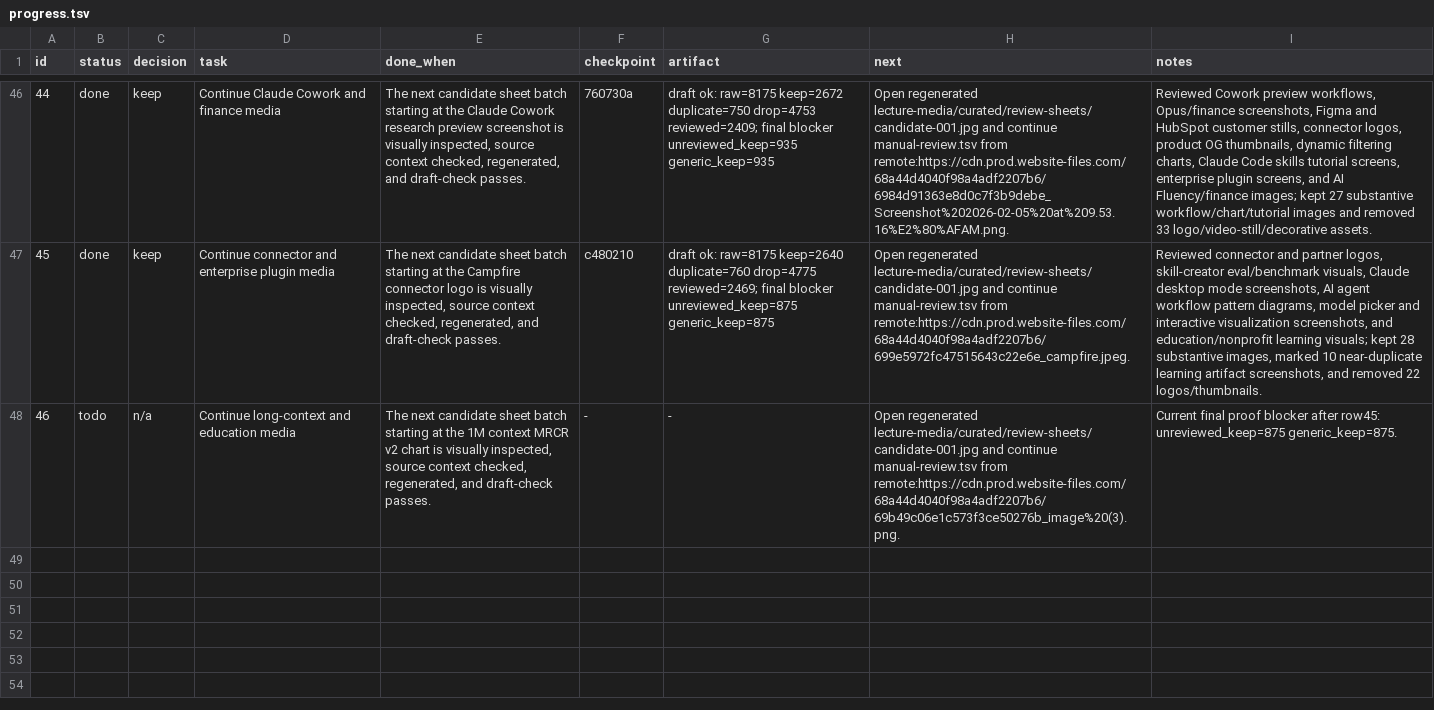
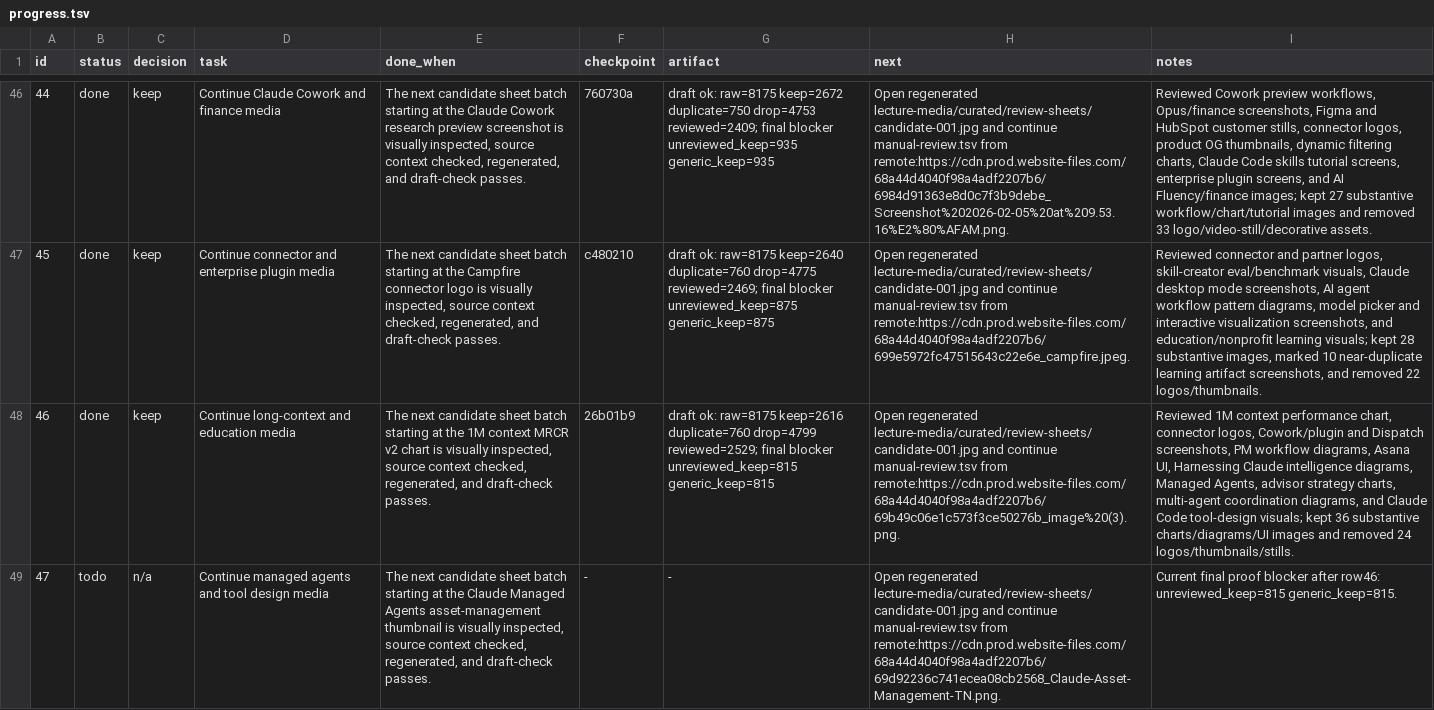
Before and after one commit to ai-native-engineer/anthropic-mirror, a TSV file: progress.tsv, drawn as a sheet; only a part is shown, gaps mark what is left out; the diff names each change by its address in the sheet, - before the commit and + after, or states it on an @@ line.

Commit message:
keep: review long-context and agent media

```diff
--- a/progress.tsv
+++ b/progress.tsv
-B48 (status): todo
+B48 (status): done
-C48 (decision): n/a
+C48 (decision): keep
-F48 (checkpoint): -
+F48 (checkpoint): 26b01b9
-G48 (artifact): -
+G48 (artifact): draft ok: raw=8175 keep=2616 duplicate=760 drop=4799 reviewed=2529; final blocker unreviewed_keep=815 generic_keep=815
-I48 (notes): Current final proof blocker after row45: unreviewed_keep=875 generic_keep=875.
+I48 (notes): Reviewed 1M context performance chart, connector logos, Cowork/plugin and Dispatch screenshots, PM workflow diagrams, Asana UI, Harnessing Claude intelligence diagrams, Managed Agents, advisor strategy charts, multi-agent coordination diagrams, and Claude Code tool-design visuals; kept 36 substantive charts/diagrams/UI images and removed 24 logos/thumbnails/stills.
+row 49: 47 | todo | n/a | Continue managed agents and tool design media | The next candidate sheet batch starting at the Claude Managed Agents asset-management thumbnail is visually inspected, source context checked, regenerated, and draft-check passes. | - | - | Open regenerated lecture-media/curated/review-sheets/candidate-001.jpg and continue manual-review.tsv from remote:https://cdn.prod.website-files.com/68a44d4040f98a4adf2207b6/69d92236c741ecea08cb2568_Claude-Asset-Management-TN.png. | Current final proof blocker after row46: unreviewed_keep=815 generic_keep=815.
```
Also changed, not shown: 28 other files.
